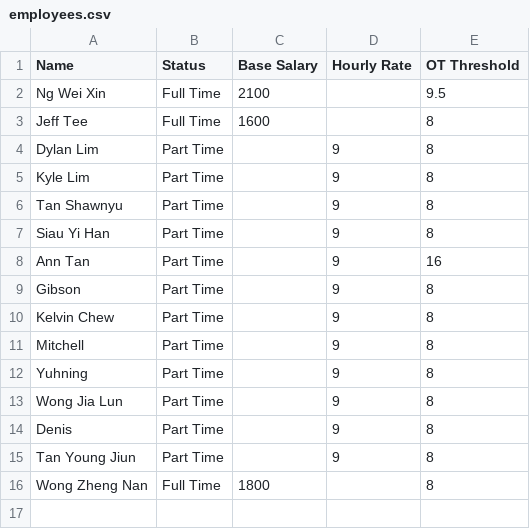
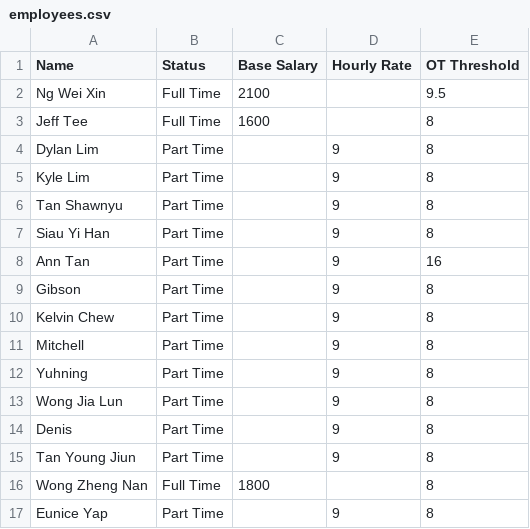
Before and after one commit to lynesslim/payroll-app, a CSV file: employees.csv, drawn as a sheet.

Commit message:
Update employees.csv

```diff
--- a/employees.csv
+++ b/employees.csv
@@ -16 +16,2 @@ Tan Young Jiun,Part Time,,9,8
 Wong Zheng Nan,Full Time,1800,,8
+Eunice Yap,Part Time,,9,8
```
